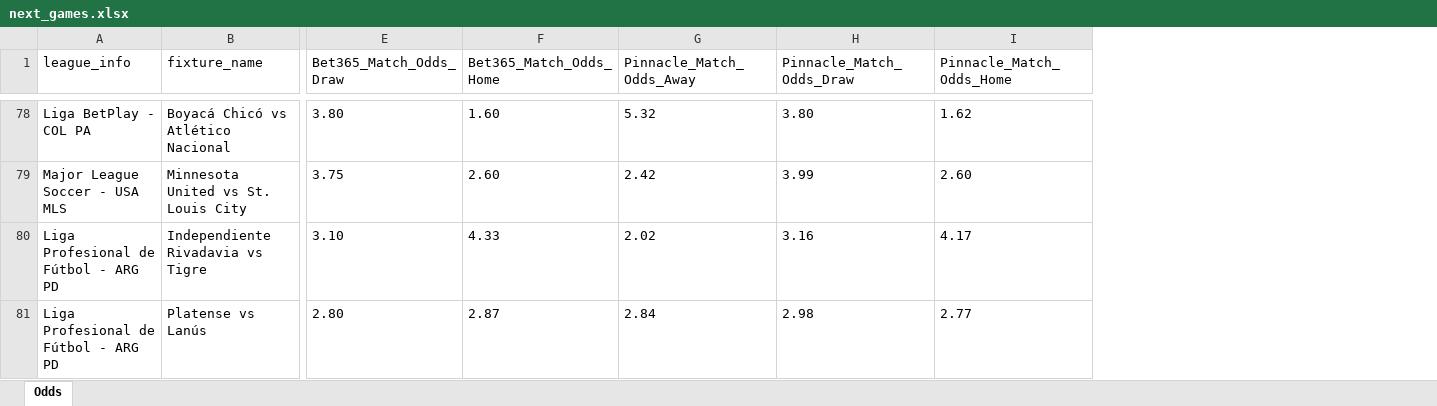
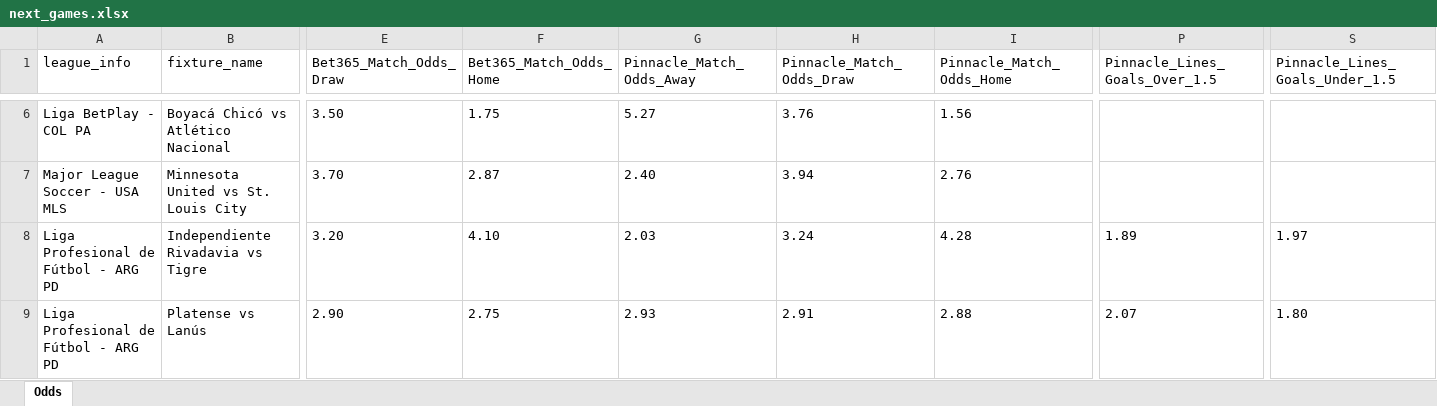
Before and after one commit to aimidas1/pinnacle_bet365_odds_data, an Excel workbook: data/season_2026/next_games/next_games.xlsx, sheet Odds, drawn as a sheet; only a part is shown, gaps mark what is left out; values as stored, in another font and other column widths than the file's, no borders; addresses are those after the commit; the diff covers the shown part only; the diff names each change by its address in the sheet, - before the commit and + after, or states it on an @@ line.

```diff
--- a/data/season_2026/next_games/next_games.xlsx (sheet Odds)
+++ b/data/season_2026/next_games/next_games.xlsx (sheet Odds)
+column P (Pinnacle_Lines_Goals_Over_1.5), rows 8-9: 1.89 | 2.07
+column S (Pinnacle_Lines_Goals_Under_1.5), rows 8-9: 1.97 | 1.80
-E6 (Bet365_Match_Odds_Draw): 3.80
+E6 (Bet365_Match_Odds_Draw): 3.50
-F6 (Bet365_Match_Odds_Home): 1.60
+F6 (Bet365_Match_Odds_Home): 1.75
-G6 (Pinnacle_Match_Odds_Away): 5.32
+G6 (Pinnacle_Match_Odds_Away): 5.27
-H6 (Pinnacle_Match_Odds_Draw): 3.80
+H6 (Pinnacle_Match_Odds_Draw): 3.76
-I6 (Pinnacle_Match_Odds_Home): 1.62
+I6 (Pinnacle_Match_Odds_Home): 1.56
-E7 (Bet365_Match_Odds_Draw): 3.75
+E7 (Bet365_Match_Odds_Draw): 3.70
-F7 (Bet365_Match_Odds_Home): 2.60
+F7 (Bet365_Match_Odds_Home): 2.87
-G7 (Pinnacle_Match_Odds_Away): 2.42
+G7 (Pinnacle_Match_Odds_Away): 2.40
-H7 (Pinnacle_Match_Odds_Draw): 3.99
+H7 (Pinnacle_Match_Odds_Draw): 3.94
-I7 (Pinnacle_Match_Odds_Home): 2.60
+I7 (Pinnacle_Match_Odds_Home): 2.76
-E8 (Bet365_Match_Odds_Draw): 3.10
+E8 (Bet365_Match_Odds_Draw): 3.20
-F8 (Bet365_Match_Odds_Home): 4.33
+F8 (Bet365_Match_Odds_Home): 4.10
-G8 (Pinnacle_Match_Odds_Away): 2.02
+G8 (Pinnacle_Match_Odds_Away): 2.03
-H8 (Pinnacle_Match_Odds_Draw): 3.16
+H8 (Pinnacle_Match_Odds_Draw): 3.24
-I8 (Pinnacle_Match_Odds_Home): 4.17
+I8 (Pinnacle_Match_Odds_Home): 4.28
-E9 (Bet365_Match_Odds_Draw): 2.80
+E9 (Bet365_Match_Odds_Draw): 2.90
-F9 (Bet365_Match_Odds_Home): 2.87
+F9 (Bet365_Match_Odds_Home): 2.75
-G9 (Pinnacle_Match_Odds_Away): 2.84
+G9 (Pinnacle_Match_Odds_Away): 2.93
-H9 (Pinnacle_Match_Odds_Draw): 2.98
+H9 (Pinnacle_Match_Odds_Draw): 2.91
-I9 (Pinnacle_Match_Odds_Home): 2.77
+I9 (Pinnacle_Match_Odds_Home): 2.88
```
Also changed, not shown: 29 added rows, 74 removed rows and 721 edited cells elsewhere in this sheet.
